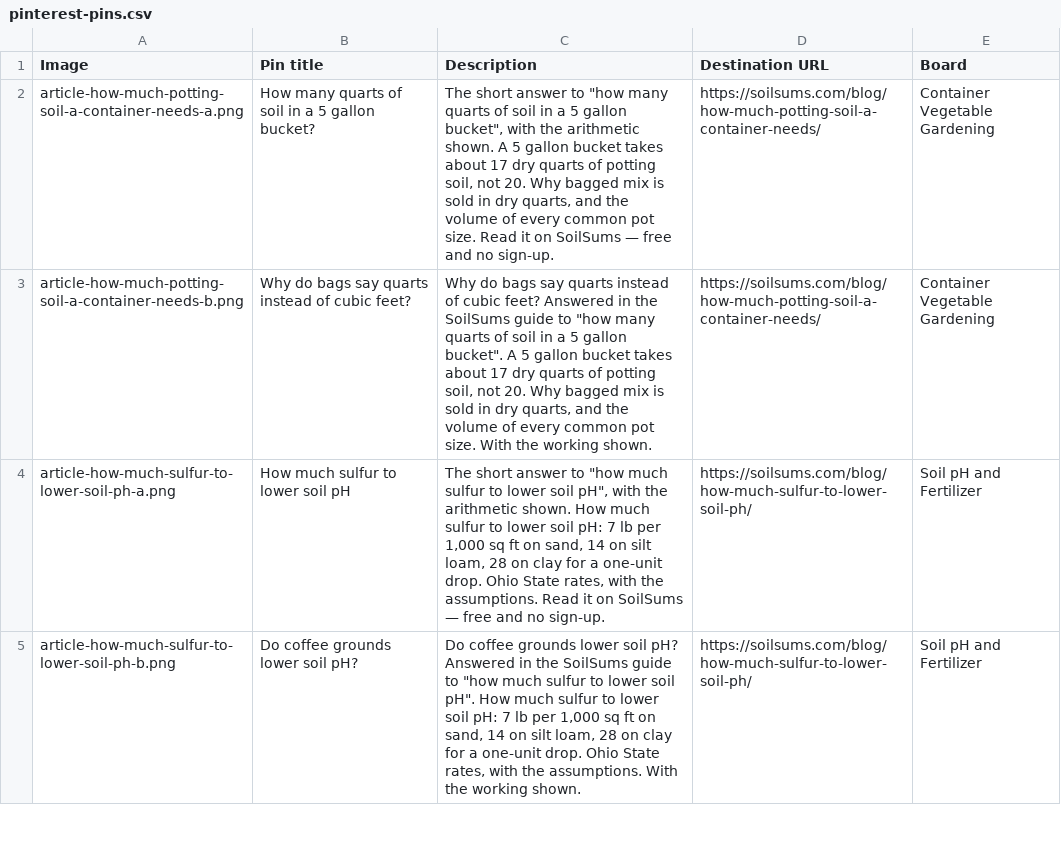
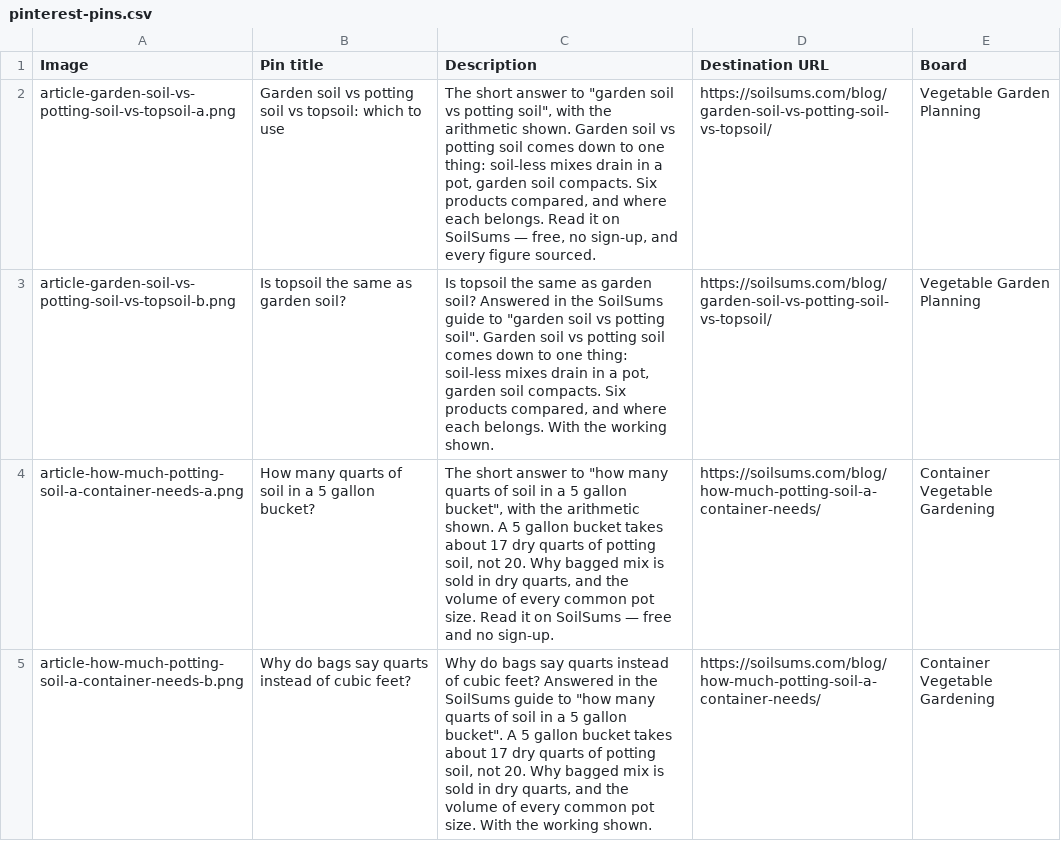
Before and after one commit to muzamil411/soilsums, a CSV file: docs/pinterest-pins.csv, drawn as a sheet; only a part is shown; the shorter side is filled out with more unchanged rows; the diff names each change by its address in the sheet, - before the commit and + after, or states it on an @@ line.

```diff
--- a/docs/pinterest-pins.csv
+++ b/docs/pinterest-pins.csv
+row 2: article-garden-soil-vs-potting-soil-vs-topsoil-a.png | Garden soil vs potting soil vs topsoil: which to use | The short answer to "garden soil vs potting soil", with the arithmetic shown. Garden soil vs potting soil comes down to one thing: soil-less mixes drain in a pot, garden soil compacts. Six products compared, and where each belongs. Read it on SoilSums — free, no sign-up, and every figure sourced. | https://soilsums.com/blog/garden-soil-vs-potting-soil-vs-topsoil/ | Vegetable Garden Planning
+row 3: article-garden-soil-vs-potting-soil-vs-topsoil-b.png | Is topsoil the same as garden soil? | Is topsoil the same as garden soil? Answered in the SoilSums guide to "garden soil vs potting soil". Garden soil vs potting soil comes down to one thing: soil-less mixes drain in a pot, garden soil compacts. Six products compared, and where each belongs. With the working shown. | https://soilsums.com/blog/garden-soil-vs-potting-soil-vs-topsoil/ | Vegetable Garden Planning
```
Also changed, not shown: 22 other files.
